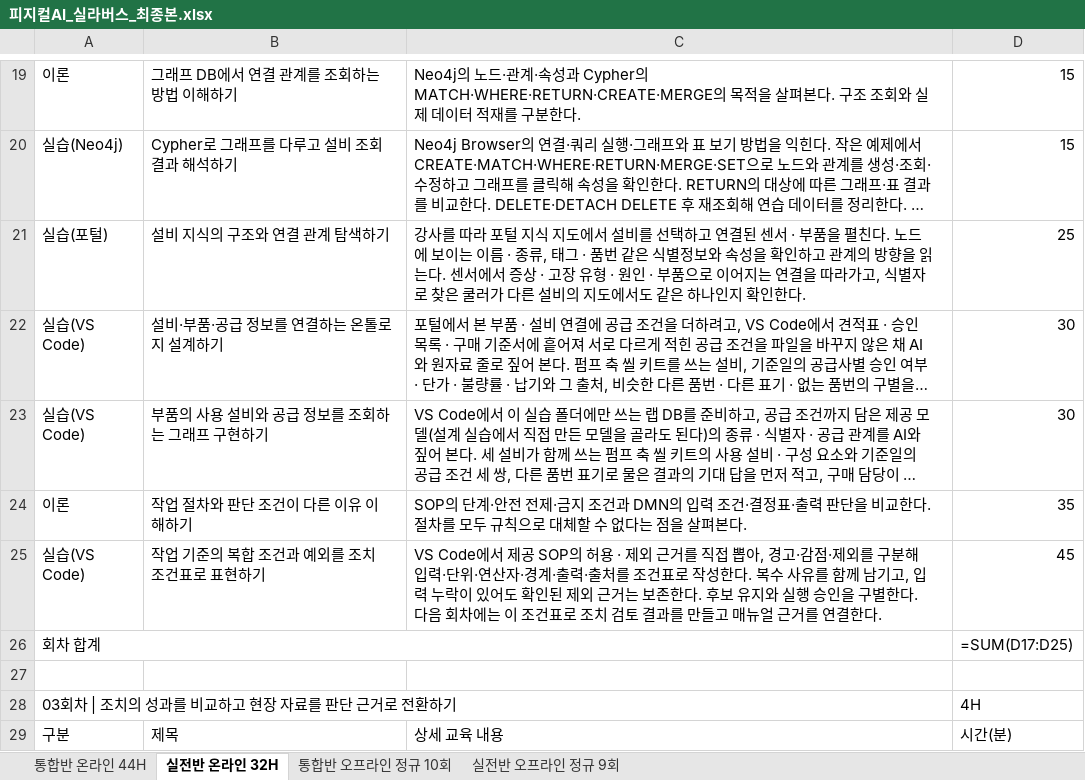
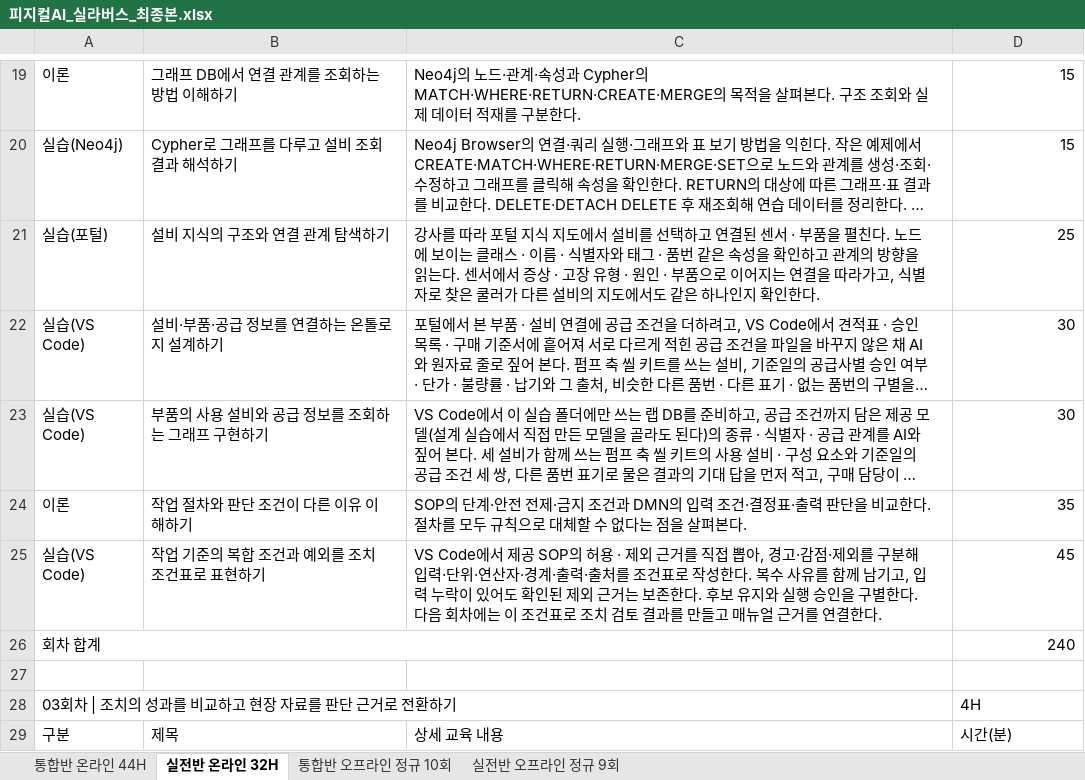
Before and after one commit to uengine-oss/hyd-iot-edu, an Excel workbook: workspace/강의제작/산출물/실라버스/피지컬AI_실라버스_최종본.xlsx, sheet 실전반 온라인 32H, drawn as a sheet; only a part is shown, gaps mark what is left out; long unchanged cells end in …; values as stored, in another font and other column widths than the file's, no cell formats; formulas without a stored value are shown as written; the diff covers the shown part only; the diff names each change by its address in the sheet, - before the commit and + after, or states it on an @@ line.

Commit message:
실라버스 독립 검토 지적 고침: 실전 · 통합 온라인 21행 「클래스 · 이름 · 식별자와 태그 · 품번 같은 속성」(영상 k0302 · k0303 · k0601 · k0804), 31행과 통합 오프라인 26행 「설비와 이상 패턴이 골라진 그대로」(t0302), 실전 오프라인 27행 빠진 활동 둘, LibreOffice로 다시 계산해 합계 칸 값(D2 2640 · 1920, 회 240) — 노션 여섯 쪽 같은 글, 통합 05 · 04 대본 대조표, 남은일에 실전 이론이 맞출 장면 목록

```diff
--- a/workspace/강의제작/산출물/실라버스/피지컬AI_실라버스_최종본.xlsx (sheet 실전반 온라인 32H)
+++ b/workspace/강의제작/산출물/실라버스/피지컬AI_실라버스_최종본.xlsx (sheet 실전반 온라인 32H)
-C21: …보이는 이름 · 종류, 태그 · 품번 같은 식별정보와 속성을…
+C21: …보이는 클래스 · 이름 · 식별자와 태그 · 품번 같은 속성을…
-D26: =SUM(D17:D25)
+D26: 240
```
Also changed, not shown: 10 edited cells elsewhere in this sheet, sheet 통합반 온라인 44H, sheet 실전반 오프라인 정규 9회, sheet 통합반 오프라인 정규 10회, cell formats, 3 other files.
